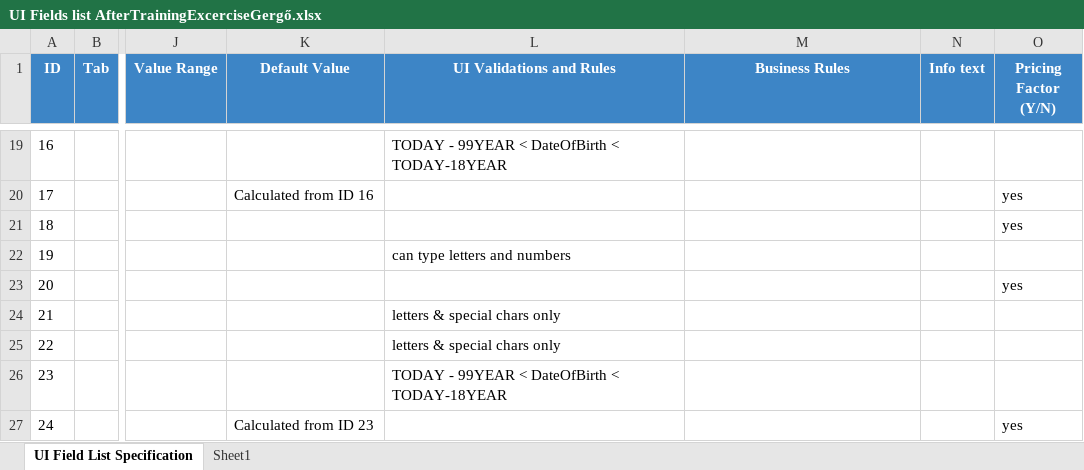
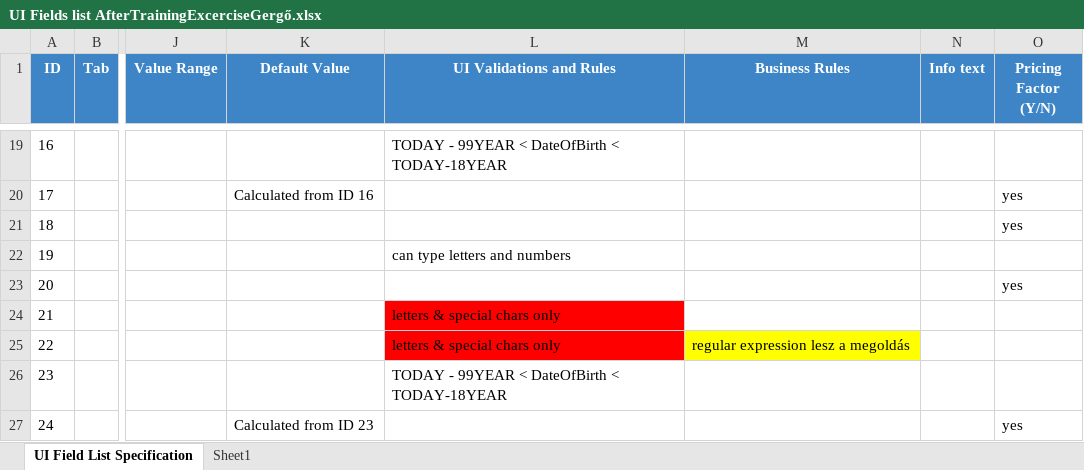
Before and after one commit to popcsenge/git_training_sandbox, an Excel workbook: Gergo_Ferenczy/AfterTrainingExcercise/UI Fields list AfterTrainingExcerciseGergő.xlsx, sheet UI Field List Specification, drawn as a sheet; only a part is shown, gaps mark what is left out; values as stored, in another font and other column widths than the file's, no borders; the diff names each change by its address in the sheet, - before the commit and + after, or states it on an @@ line.

```diff
--- a/Gergo_Ferenczy/AfterTrainingExcercise/UI Fields list AfterTrainingExcerciseGergő.xlsx (sheet UI Field List Specification)
+++ b/Gergo_Ferenczy/AfterTrainingExcercise/UI Fields list AfterTrainingExcerciseGergő.xlsx (sheet UI Field List Specification)
-L24:L25 fill: none
+L24:L25 fill: #FF0000
-M25 (Business Rules): (empty)
+M25 (Business Rules): regular expression lesz a megoldás
-M25 fill: none
+M25 fill: #FFFF00
```
Also changed, not shown: 15 other files.
